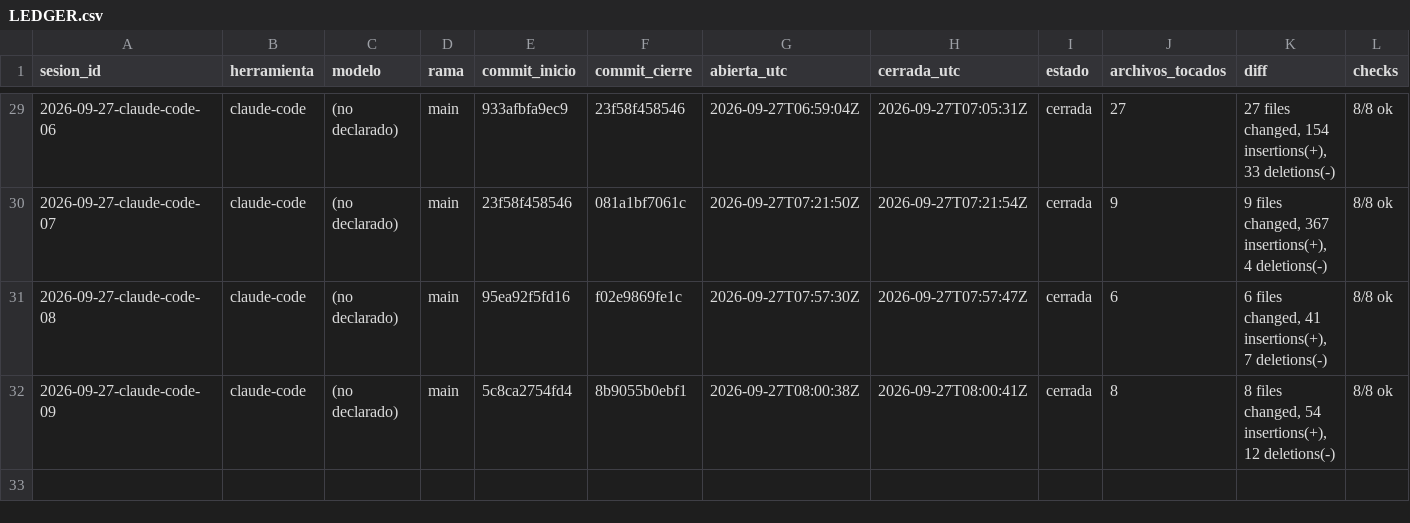
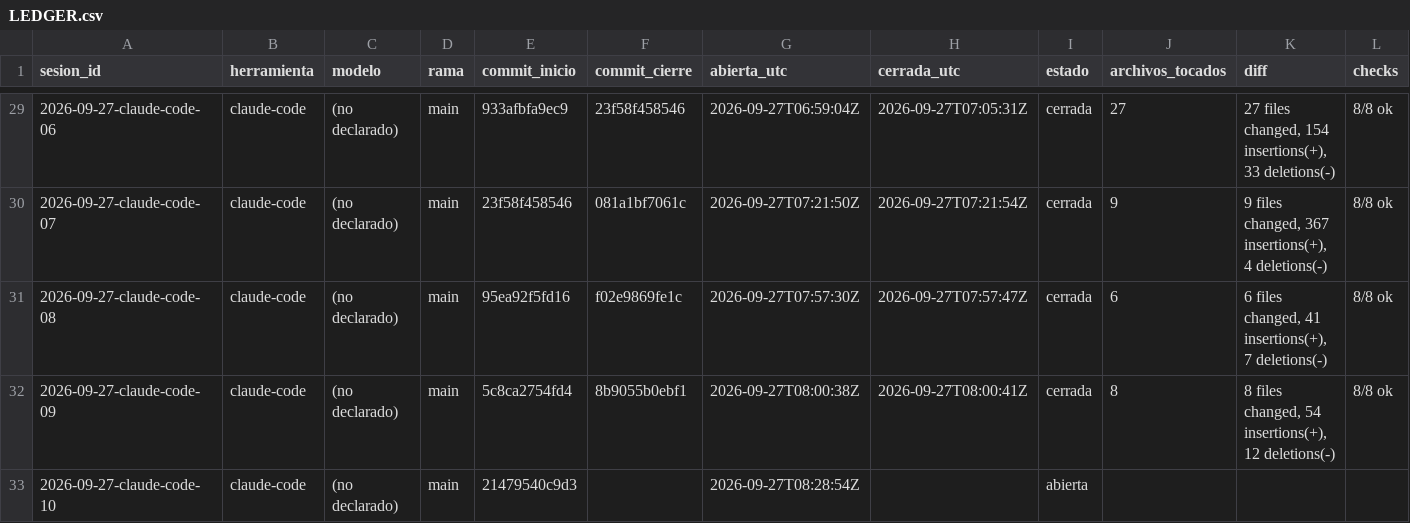
Before and after one commit to dojedacifuentes/naty.proyecto01, a CSV file: state/LEDGER.csv, drawn as a sheet; only a part is shown, gaps mark what is left out; rows hold the shown columns only; the diff names each change by its address in the sheet, - before the commit and + after, or states it on an @@ line.

```diff
--- a/state/LEDGER.csv
+++ b/state/LEDGER.csv
+row 33: 2026-09-27-claude-code-10 | claude-code | (no declarado) | main | 21479540c9d3 |  | 2026-09-27T08:28:54Z |  | abierta
```
Also changed, not shown: 5 other files.
